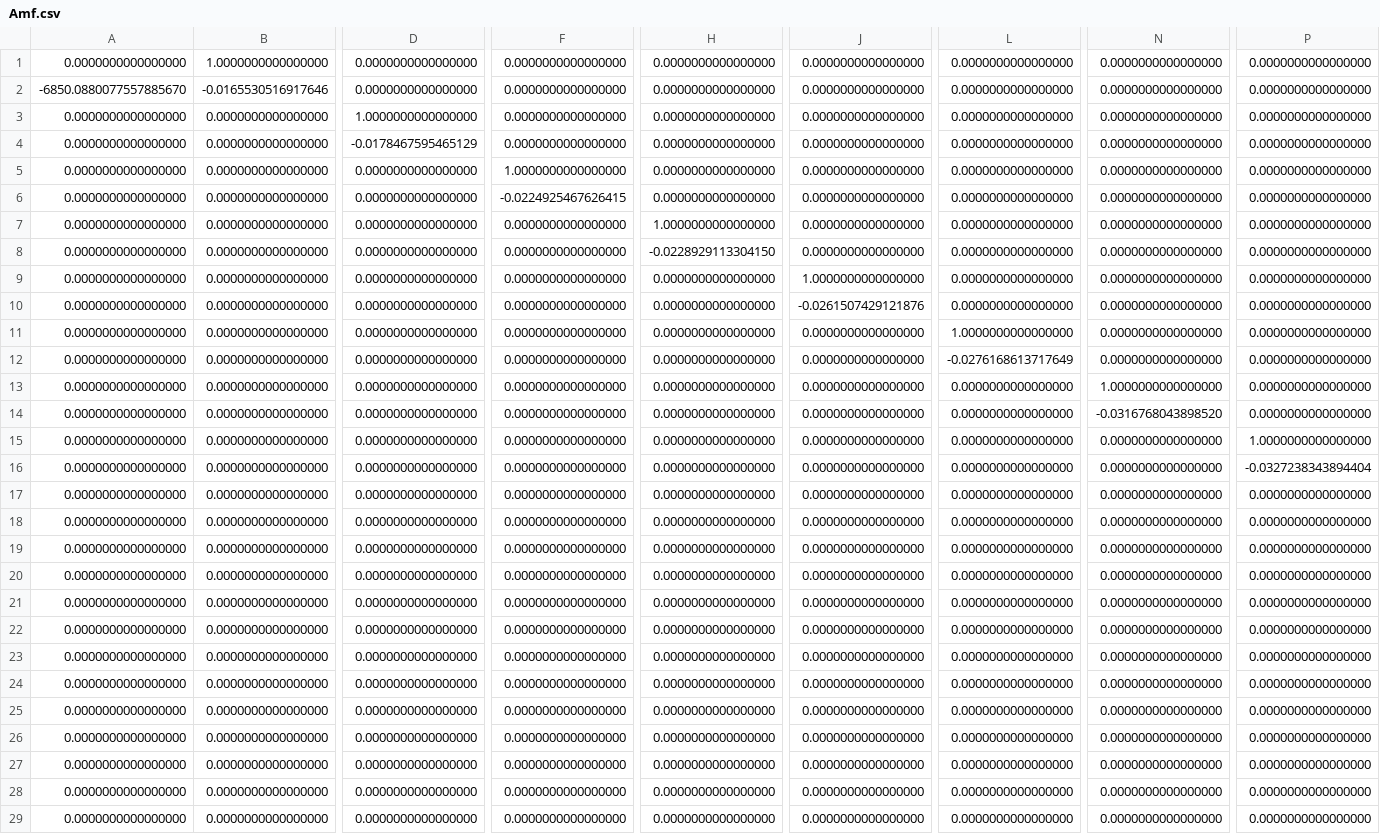
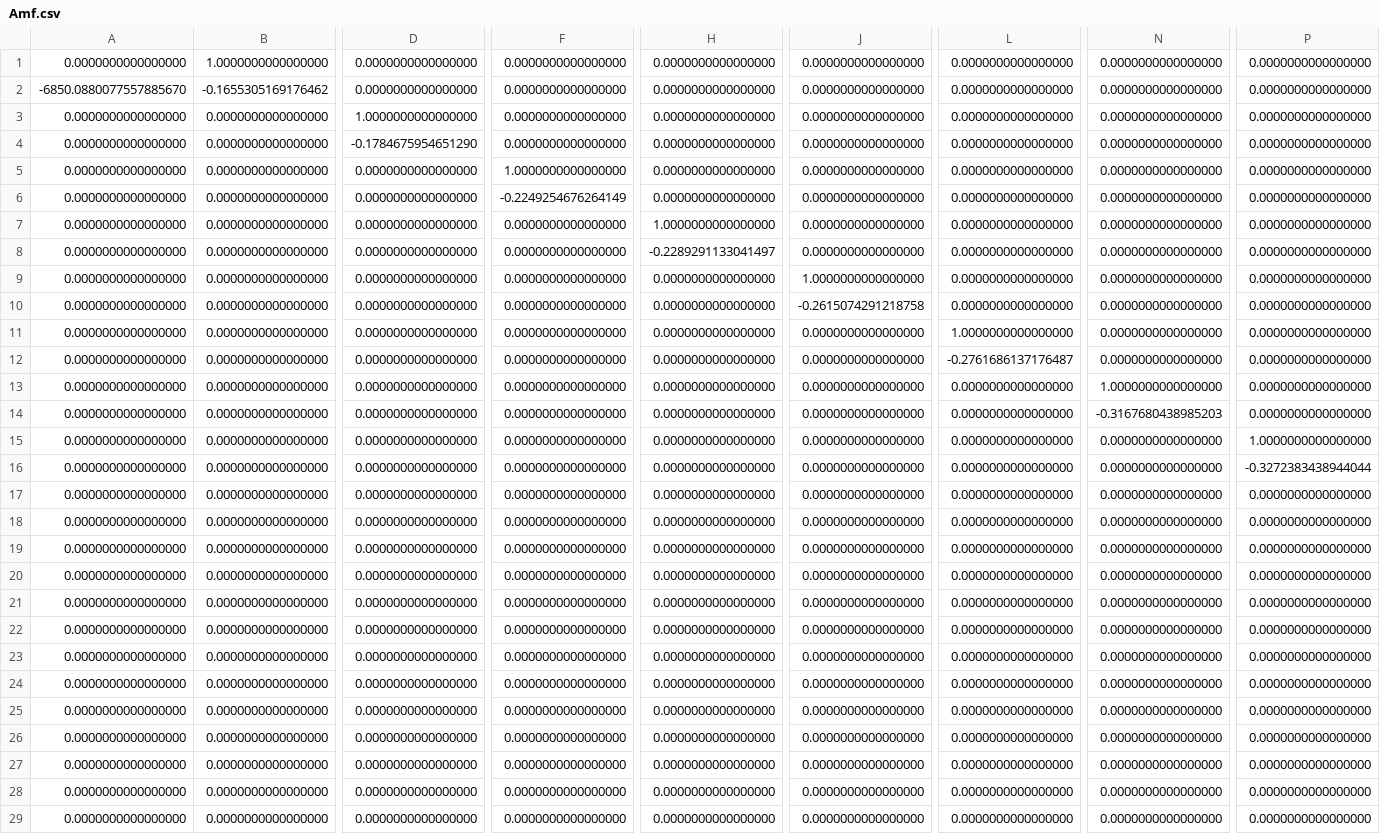
Before and after one commit to bholder5/bit-matlab-sim, a CSV file: flexible_model_data/Amf.csv, drawn as a sheet; only a part is shown, gaps mark what is left out; the diff covers the shown part only; the diff names each change by its address in the sheet, - before the commit and + after, or states it on an @@ line.

Commit message:
post subarcsecond on flex model in rust

```diff
--- a/flexible_model_data/Amf.csv
+++ b/flexible_model_data/Amf.csv
-B2: -0.0165530516917646
+B2: -0.1655305169176462
-D4: -0.0178467595465129
+D4: -0.1784675954651290
-F6: -0.0224925467626415
+F6: -0.2249254676264149
-H8: -0.0228929113304150
+H8: -0.2289291133041497
-J10: -0.0261507429121876
+J10: -0.2615074291218758
-L12: -0.0276168613717649
+L12: -0.2761686137176487
-N14: -0.0316768043898520
+N14: -0.3167680438985203
-P16: -0.0327238343894404
+P16: -0.3272383438944044
```
Also changed, not shown: 44 edited cells elsewhere in this file, 33 other files.
